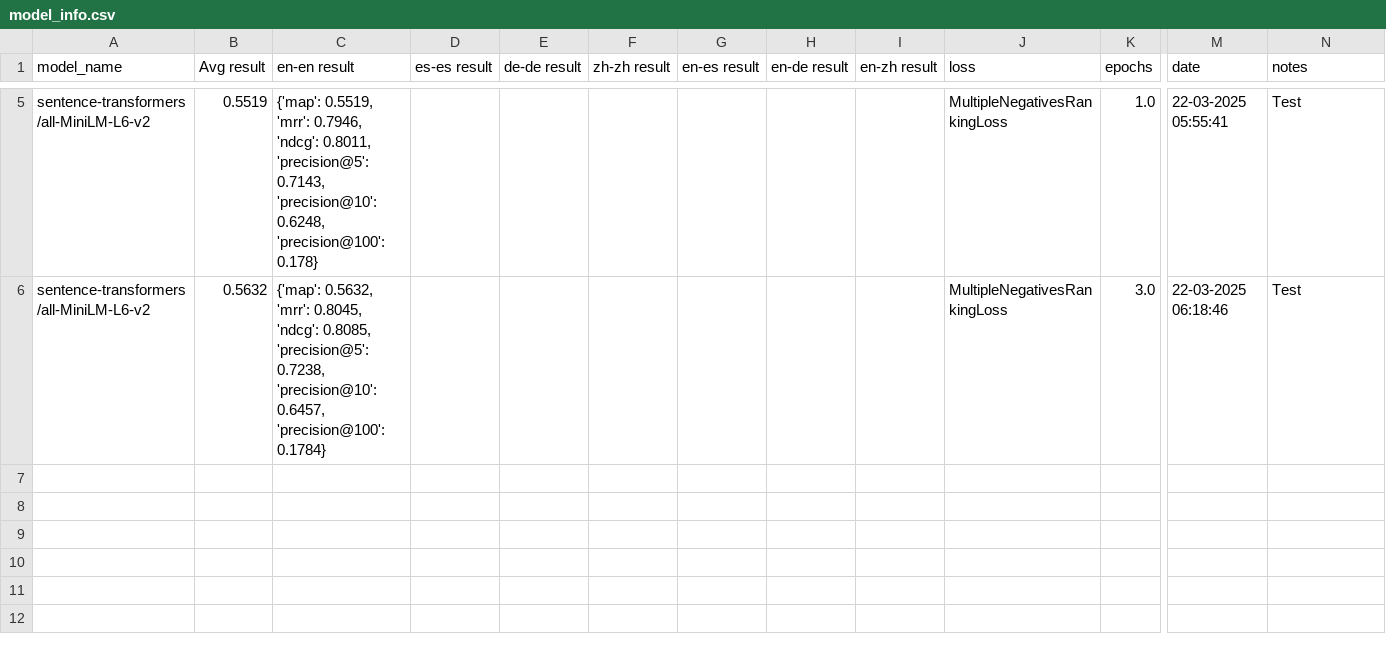
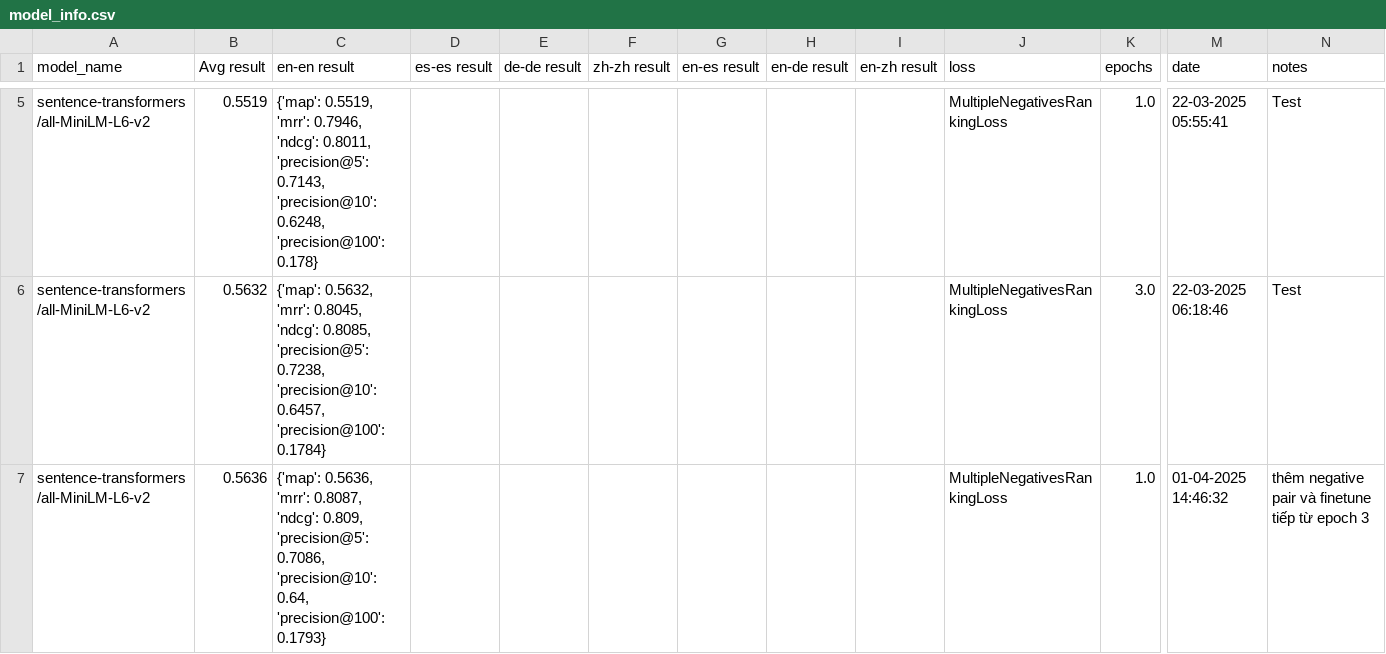
Before and after one commit to hoivd/talent_clef, a CSV file: results/model_info.csv, drawn as a sheet; only a part is shown, gaps mark what is left out; rows hold the shown columns only; the diff names each change by its address in the sheet, - before the commit and + after, or states it on an @@ line.

```diff
--- a/results/model_info.csv
+++ b/results/model_info.csv
+row 7: sentence-transformers/all-MiniLM-L6-v2 | 0.5636 | {'map': 0.5636, 'mrr': 0.8087, 'ndcg': 0.809, 'precision@5': 0.7086, 'precision@10': 0.64, 'precision@100': 0.1793} |  |  |  |  |  |  | MultipleNegativesRankingLoss | 1.0 | 01-04-2025 14:46:32 | thêm negative pair và finetune tiếp từ epoch 3
```
Also changed, not shown: 12 other files.
